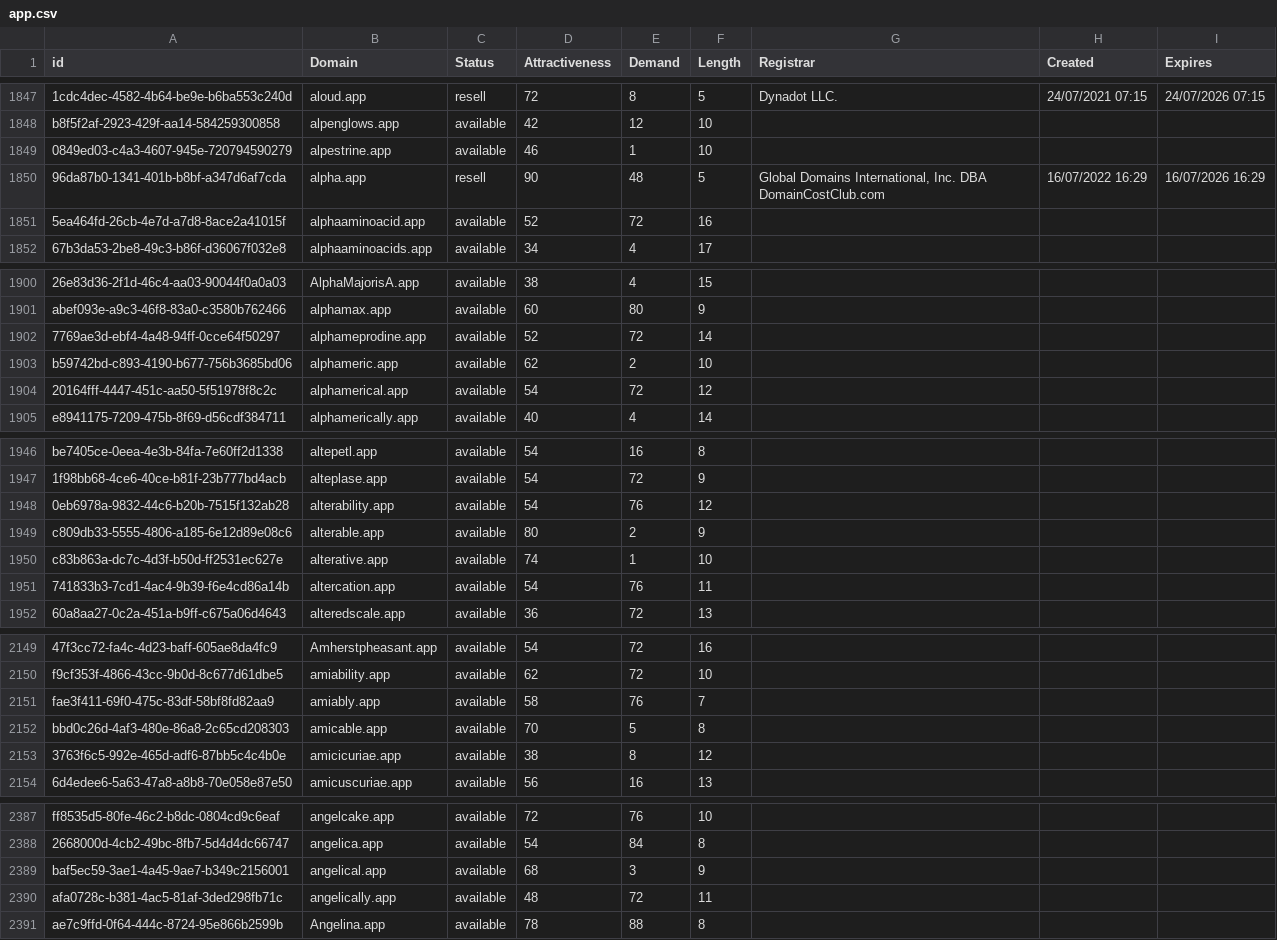
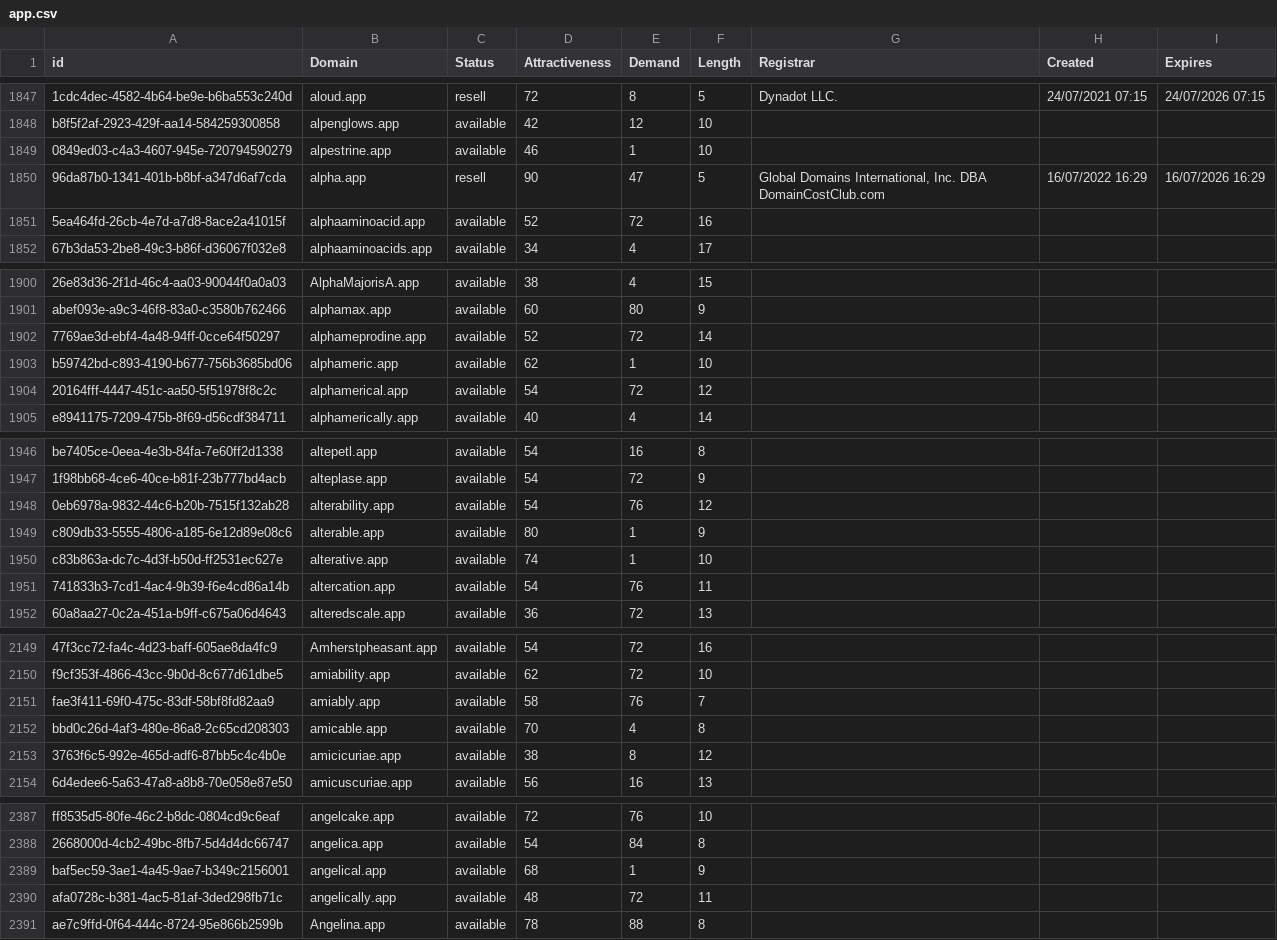
Before and after one commit to UniqueDomains/app-oneword-domains, a CSV file: app.csv, drawn as a sheet; only a part is shown, gaps mark what is left out; the diff covers the shown part only.

Commit message:
Domains update

```diff
--- a/app.csv
+++ b/app.csv
@@ -1849,3 +1849,3 @@ b8f5f2af-2923-429f-aa14-584259300858,alpenglows.app,available,42,12,10,,,
 0849ed03-c4a3-4607-945e-720794590279,alpestrine.app,available,46,1,10,,,
-96da87b0-1341-401b-b8bf-a347d6af7cda,alpha.app,resell,90,48,5,"Global Domains International, Inc. DBA DomainCostClub.com",16/07/2022 16:29,16/07/2026 16:29
+96da87b0-1341-401b-b8bf-a347d6af7cda,alpha.app,resell,90,47,5,"Global Domains International, Inc. DBA DomainCostClub.com",16/07/2022 16:29,16/07/2026 16:29
 5ea464fd-26cb-4e7d-a7d8-8ace2a41015f,alphaaminoacid.app,available,52,72,16,,,
@@ -1902,3 +1902,3 @@ abef093e-a9c3-46f8-83a0-c3580b762466,alphamax.app,available,60,80,9,,,
 7769ae3d-ebf4-4a48-94ff-0cce64f50297,alphameprodine.app,available,52,72,14,,,
-b59742bd-c893-4190-b677-756b3685bd06,alphameric.app,available,62,2,10,,,
+b59742bd-c893-4190-b677-756b3685bd06,alphameric.app,available,62,1,10,,,
 20164fff-4447-451c-aa50-5f51978f8c2c,alphamerical.app,available,54,72,12,,,
@@ -1948,3 +1948,3 @@ be7405ce-0eea-4e3b-84fa-7e60ff2d1338,altepetl.app,available,54,16,8,,,
 0eb6978a-9832-44c6-b20b-7515f132ab28,alterability.app,available,54,76,12,,,
-c809db33-5555-4806-a185-6e12d89e08c6,alterable.app,available,80,2,9,,,
+c809db33-5555-4806-a185-6e12d89e08c6,alterable.app,available,80,1,9,,,
 c83b863a-dc7c-4d3f-b50d-ff2531ec627e,alterative.app,available,74,1,10,,,
@@ -2151,3 +2151,3 @@ f9cf353f-4866-43cc-9b0d-8c677d61dbe5,amiability.app,available,62,72,10,,,
 fae3f411-69f0-475c-83df-58bf8fd82aa9,amiably.app,available,58,76,7,,,
-bbd0c26d-4af3-480e-86a8-2c65cd208303,amicable.app,available,70,5,8,,,
+bbd0c26d-4af3-480e-86a8-2c65cd208303,amicable.app,available,70,4,8,,,
 3763f6c5-992e-465d-adf6-87bb5c4c4b0e,amicicuriae.app,available,38,8,12,,,
@@ -2388,3 +2388,3 @@ ff8535d5-80fe-46c2-b8dc-0804cd9c6eaf,angelcake.app,available,72,76,10,,,
 2668000d-4cb2-49bc-8fb7-5d4d4dc66747,angelica.app,available,54,84,8,,,
-baf5ec59-3ae1-4a45-9ae7-b349c2156001,angelical.app,available,68,3,9,,,
+baf5ec59-3ae1-4a45-9ae7-b349c2156001,angelical.app,available,68,1,9,,,
 afa0728c-b381-4ac5-81af-3ded298fb71c,angelically.app,available,48,72,11,,,
```
Also changed, not shown: 3 edited cells elsewhere in this file, 2 other files.
